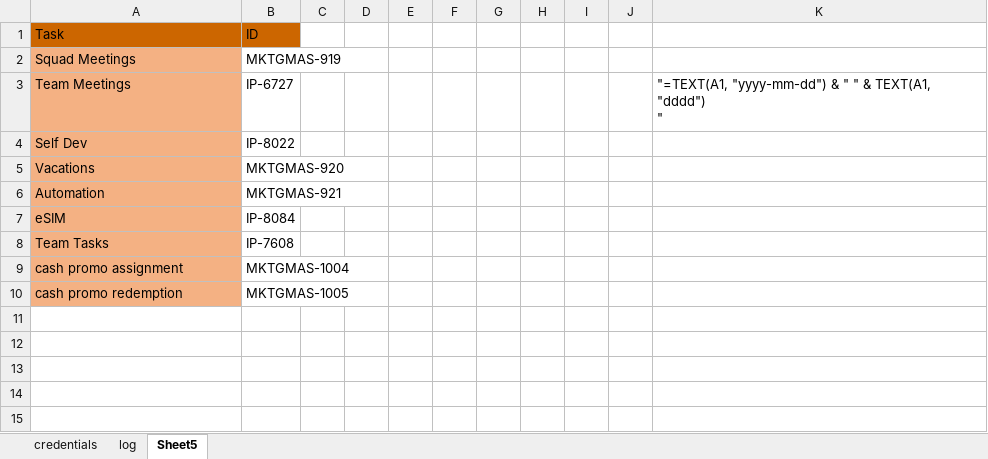
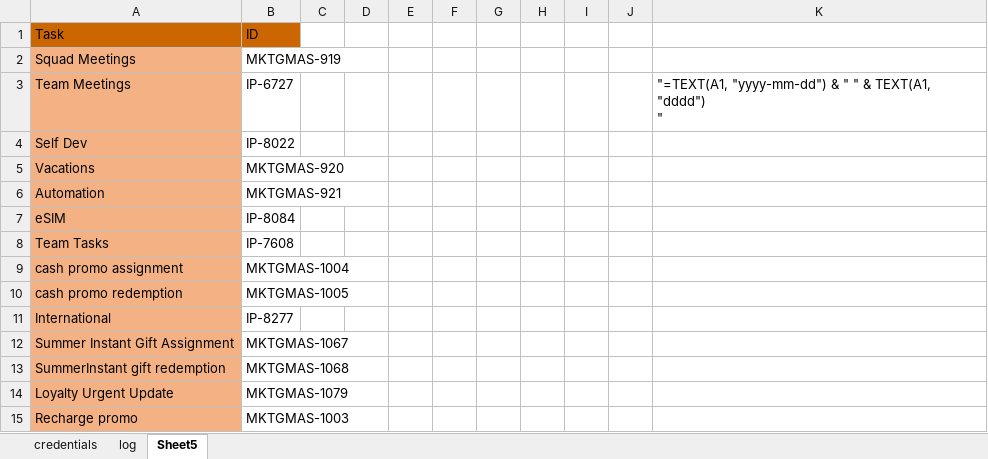
Before and after one commit to EslamMashaly/JiraLog, an Excel workbook: Book1.xlsx, sheet Sheet5, drawn as a sheet; values as stored, in another font and other column widths than the file's, no borders; the diff names each change by its address in the sheet, - before the commit and + after, or states it on an @@ line.

```diff
--- a/Book1.xlsx (sheet Sheet5)
+++ b/Book1.xlsx (sheet Sheet5)
+row 11: International | IP-8277
+row 12: Summer Instant Gift Assignment | MKTGMAS-1067
+row 13: SummerInstant gift redemption | MKTGMAS-1068
+row 14: Loyalty Urgent Update | MKTGMAS-1079
+row 15: Recharge promo | MKTGMAS-1003
```
Also changed, not shown: sheet log, sheet credentials, 4 other files.
